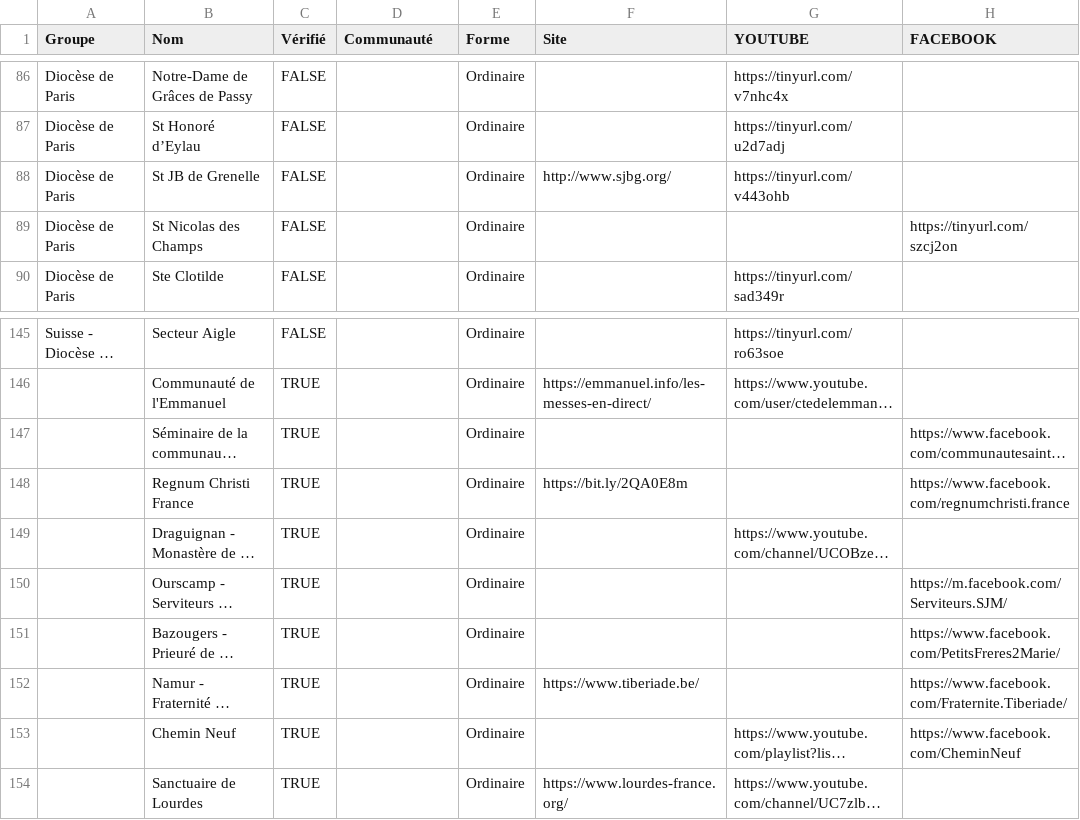
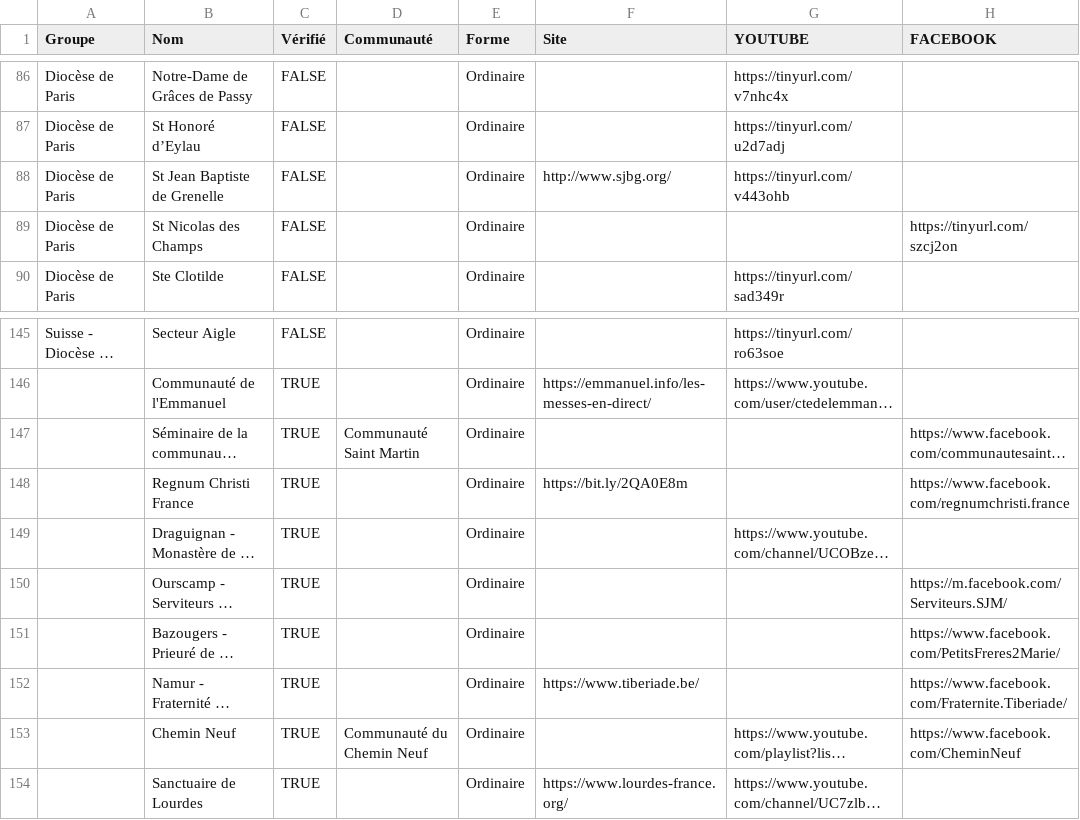
Before and after one commit to chretiens-en-confinement/website, a CSV file: src/data/messes-en-direct.csv, drawn as a sheet; only a part is shown, gaps mark what is left out; long unchanged cells end in …; the diff covers the shown part only; the diff names each change by its address in the sheet, - before the commit and + after, or states it on an @@ line.

```diff
--- a/src/data/messes-en-direct.csv
+++ b/src/data/messes-en-direct.csv
-B88 (Nom): St JB de Grenelle
+B88 (Nom): St Jean Baptiste de Grenelle
-D147 (Communauté): (empty)
+D147 (Communauté): Communauté Saint Martin
-D153 (Communauté): (empty)
+D153 (Communauté): Communauté du Chemin Neuf
```
Also changed, not shown: 20 edited cells elsewhere in this file, 1 other file.
